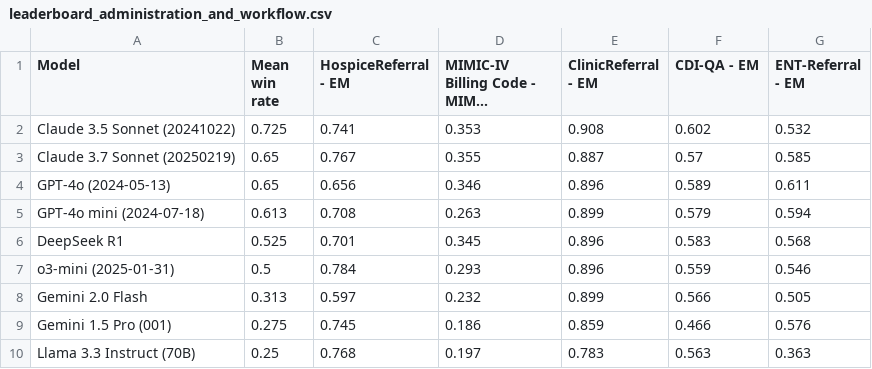
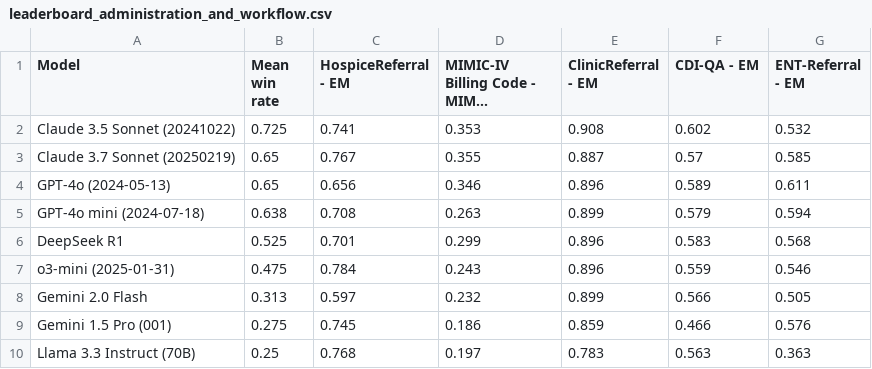
Before and after one commit to som-shahlab/medhelm, a CSV file: data/leaderboard_administration_and_workflow.csv, drawn as a sheet.

```diff
--- a/data/leaderboard_administration_and_workflow.csv
+++ b/data/leaderboard_administration_and_workflow.csv
@@ -4,5 +4,5 @@ Claude 3.7 Sonnet (20250219),0.65,0.767,0.355,0.887,0.57,0.585
 GPT-4o (2024-05-13),0.65,0.656,0.346,0.896,0.589,0.611
-GPT-4o mini (2024-07-18),0.613,0.708,0.263,0.899,0.579,0.594
-DeepSeek R1,0.525,0.701,0.345,0.896,0.583,0.568
-o3-mini (2025-01-31),0.5,0.784,0.293,0.896,0.559,0.546
+GPT-4o mini (2024-07-18),0.638,0.708,0.263,0.899,0.579,0.594
+DeepSeek R1,0.525,0.701,0.299,0.896,0.583,0.568
+o3-mini (2025-01-31),0.475,0.784,0.243,0.896,0.559,0.546
 Gemini 2.0 Flash,0.313,0.597,0.232,0.899,0.566,0.505
```
Also changed, not shown: data/leaderboard.csv, data/leaderboard_clinical_decision_support.csv, 35 other files.
